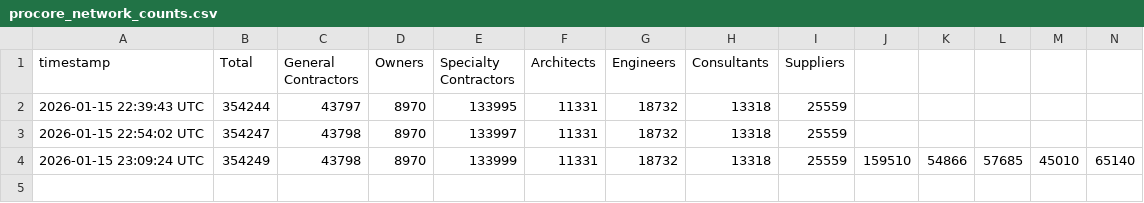
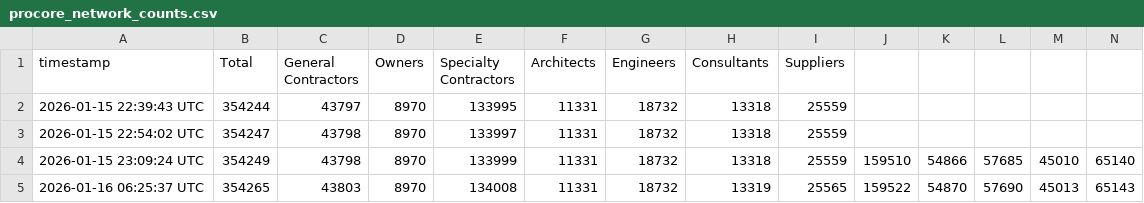
Before and after one commit to ddjk2810/pc-network-tracker, a CSV file: data/procore_network_counts.csv, drawn as a sheet; only a part is shown; rows hold the shown columns only; the diff names each change by its address in the sheet, - before the commit and + after, or states it on an @@ line.

```diff
--- a/data/procore_network_counts.csv
+++ b/data/procore_network_counts.csv
+row 5: 2026-01-16 06:25:37 UTC | 354265 | 43803 | 8970 | 134008 | 11331 | 18732 | 13319 | 25565 | 159522 | 54870 | 57690 | 45013 | 65143
```
Also changed, not shown: data/enr_contractor_matches.csv, data/enr_summary.csv, 1 other file.
